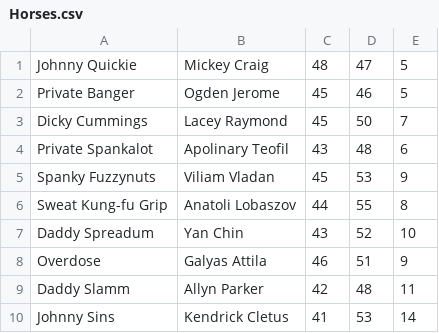
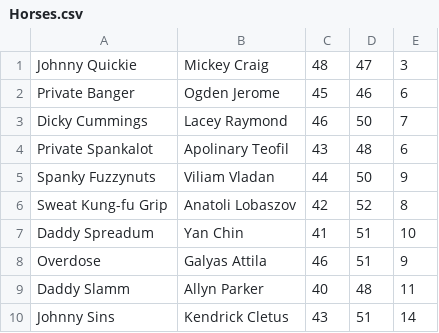
Before and after one commit to CodecoolMSC2017/joop-2nd-tw-Mate-Zoli, a CSV file: data/Horses.csv, drawn as a sheet.

```diff
--- a/data/Horses.csv
+++ b/data/Horses.csv
@@ -1,10 +1,10 @@
-Johnny Quickie,Mickey Craig,48,47,5
-Private Banger,Ogden Jerome,45,46,5
-Dicky Cummings,Lacey Raymond,45,50,7
+Johnny Quickie,Mickey Craig,48,47,3
+Private Banger,Ogden Jerome,45,46,6
+Dicky Cummings,Lacey Raymond,46,50,7
 Private Spankalot,Apolinary Teofil,43,48,6
-Spanky Fuzzynuts,Viliam Vladan,45,53,9
-Sweat Kung-fu Grip,Anatoli Lobaszov,44,55,8
-Daddy Spreadum,Yan Chin,43,52,10
+Spanky Fuzzynuts,Viliam Vladan,44,50,9
+Sweat Kung-fu Grip,Anatoli Lobaszov,42,52,8
+Daddy Spreadum,Yan Chin,41,51,10
 Overdose,Galyas Attila,46,51,9
-Daddy Slamm,Allyn Parker,42,48,11
-Johnny Sins,Kendrick Cletus,41,53,14
+Daddy Slamm,Allyn Parker,40,48,11
+Johnny Sins,Kendrick Cletus,43,51,14
```
Also changed, not shown: 2 other files.
